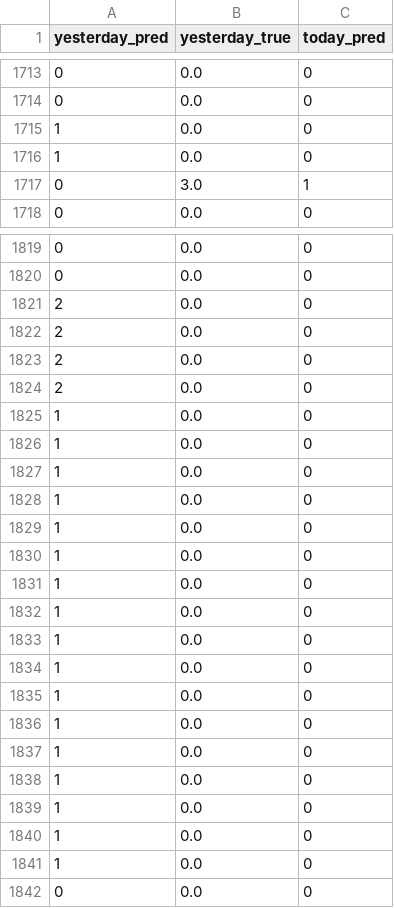
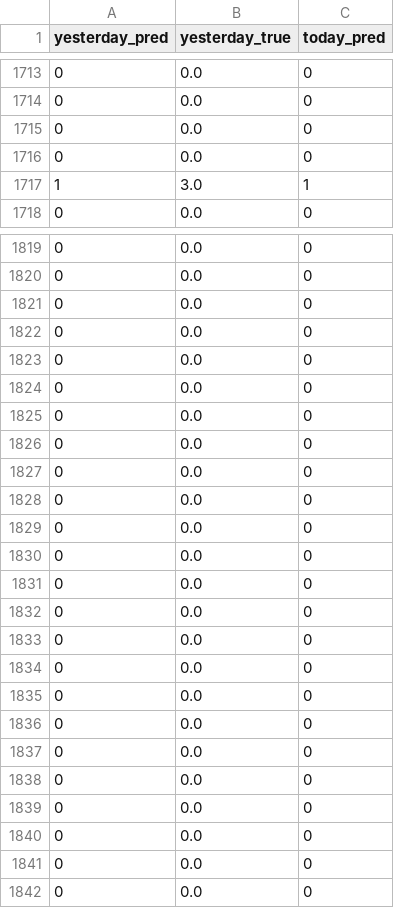
Before and after one commit to hccps-utdallas/Crime-Prediction, a CSV file: data/deployed_files/visualization_data.csv, drawn as a sheet; only a part is shown, gaps mark what is left out; the diff covers the shown part only.

```diff
--- a/data/deployed_files/visualization_data.csv
+++ b/data/deployed_files/visualization_data.csv
@@ -1714,5 +1714,5 @@ yesterday_pred,yesterday_true,today_pred
 0,0.0,0
-1,0.0,0
-1,0.0,0
-0,3.0,1
+0,0.0,0
+0,0.0,0
+1,3.0,1
 0,0.0,0
@@ -1820,23 +1820,23 @@ yesterday_pred,yesterday_true,today_pred
 0,0.0,0
-2,0.0,0
-2,0.0,0
-2,0.0,0
-2,0.0,0
-1,0.0,0
-1,0.0,0
-1,0.0,0
-1,0.0,0
-1,0.0,0
-1,0.0,0
-1,0.0,0
-1,0.0,0
-1,0.0,0
-1,0.0,0
-1,0.0,0
-1,0.0,0
-1,0.0,0
-1,0.0,0
-1,0.0,0
-1,0.0,0
-1,0.0,0
+0,0.0,0
+0,0.0,0
+0,0.0,0
+0,0.0,0
+0,0.0,0
+0,0.0,0
+0,0.0,0
+0,0.0,0
+0,0.0,0
+0,0.0,0
+0,0.0,0
+0,0.0,0
+0,0.0,0
+0,0.0,0
+0,0.0,0
+0,0.0,0
+0,0.0,0
+0,0.0,0
+0,0.0,0
+0,0.0,0
+0,0.0,0
 0,0.0,0
```
Also changed, not shown: 140 edited cells elsewhere in this file, 1 other file.
